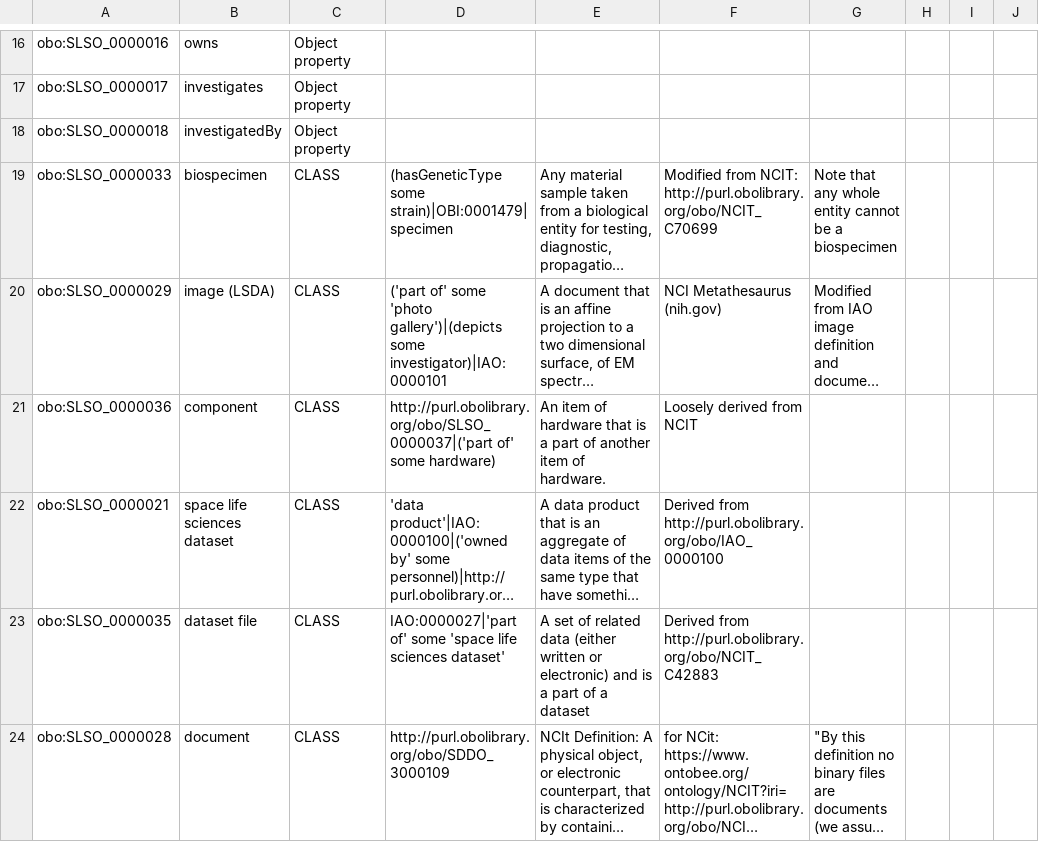
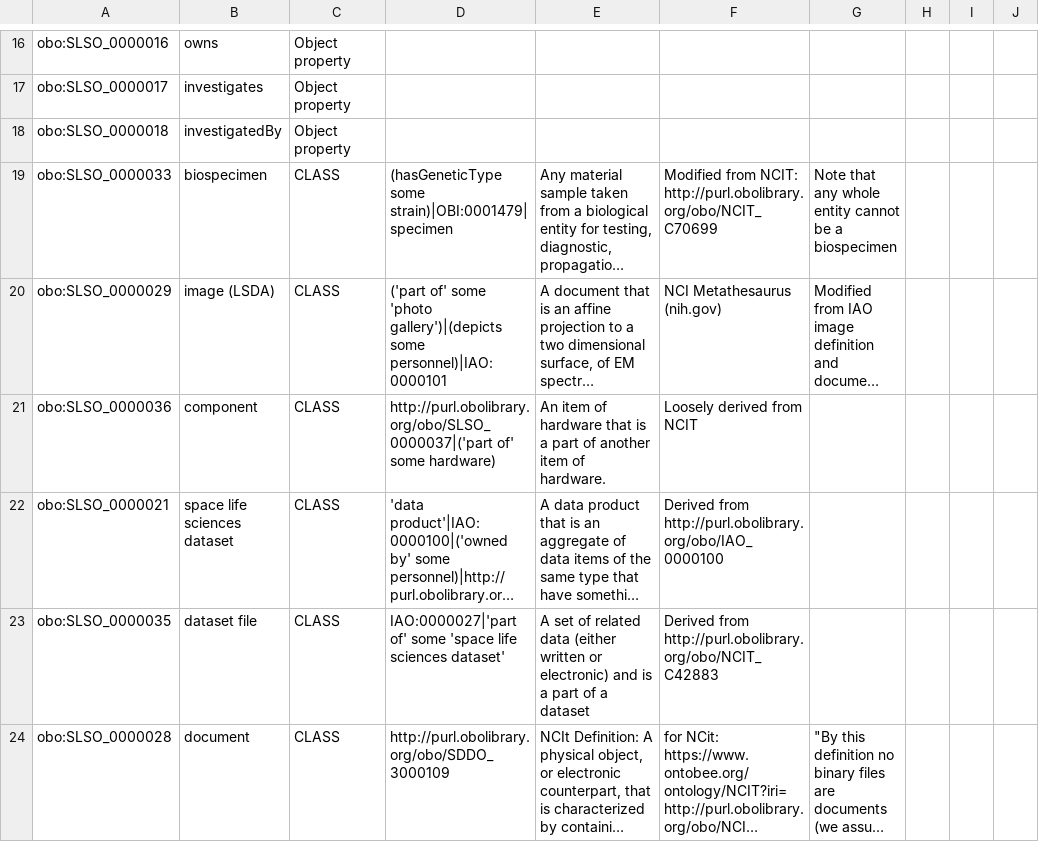
Before and after one commit to nasa/LSDAO, a TSV file: src/ontology/templates/slso_classes.tsv, drawn as a sheet; only a part is shown, gaps mark what is left out; long unchanged cells end in …; the diff covers the shown part only; the diff names each change by its address in the sheet, - before the commit and + after, or states it on an @@ line.

```diff
--- a/src/ontology/templates/slso_classes.tsv
+++ b/src/ontology/templates/slso_classes.tsv
-D20: …gallery')|(depicts some investigator)|IAO:0000101
+D20: …gallery')|(depicts some personnel)|IAO:0000101
```
Also changed, not shown: 1 added row and 2 edited cells elsewhere in this file, src/ontology/templates/slso_properties.tsv, 1 other file.
